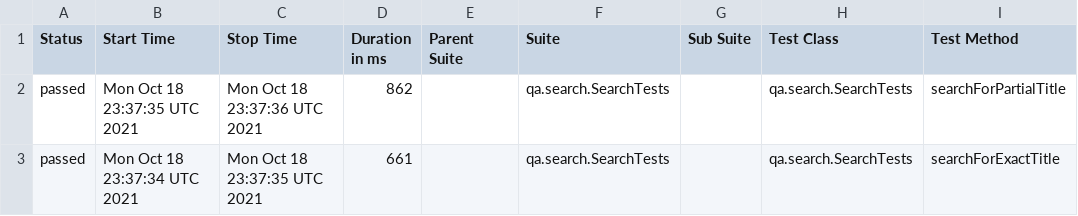
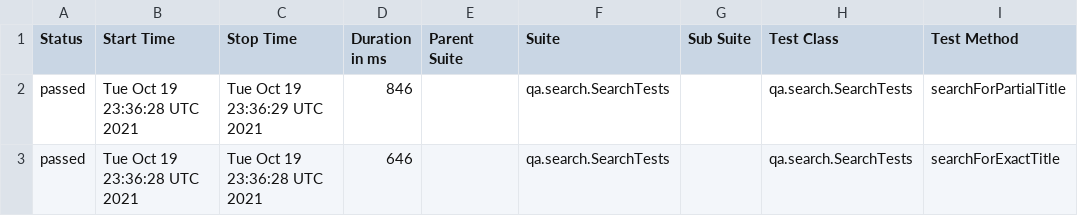
Before and after one commit to reinaldorossetti/playwright-kotlin-junit5, a CSV file: safari/data/suites.csv, drawn as a sheet; only a part is shown; the diff names each change by its address in the sheet, - before the commit and + after, or states it on an @@ line.

```diff
--- a/safari/data/suites.csv
+++ b/safari/data/suites.csv
-B2 (Start Time): Mon Oct 18 23:37:35 UTC 2021
+B2 (Start Time): Tue Oct 19 23:36:28 UTC 2021
-C2 (Stop Time): Mon Oct 18 23:37:36 UTC 2021
+C2 (Stop Time): Tue Oct 19 23:36:29 UTC 2021
-D2 (Duration in ms): 862
+D2 (Duration in ms): 846
-B3 (Start Time): Mon Oct 18 23:37:34 UTC 2021
+B3 (Start Time): Tue Oct 19 23:36:28 UTC 2021
-C3 (Stop Time): Mon Oct 18 23:37:35 UTC 2021
+C3 (Stop Time): Tue Oct 19 23:36:28 UTC 2021
-D3 (Duration in ms): 661
+D3 (Duration in ms): 646
```
Also changed, not shown: 17 other files.
